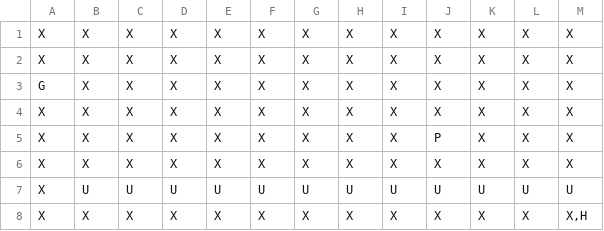
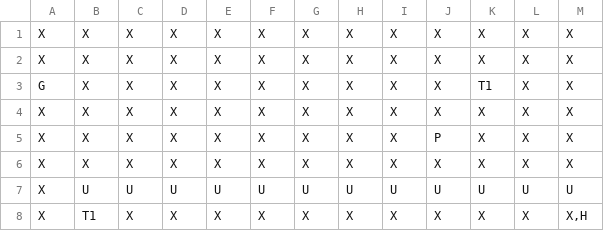
Before and after one commit to viggykuppu/StealthBasketball, a CSV file: levels/level1.csv, drawn as a sheet.

Commit message:
Teleporters on level 1

```diff
--- a/levels/level1.csv
+++ b/levels/level1.csv
@@ -2,3 +2,3 @@ X;X;X;X;X;X;X;X;X;X;X;X;X
 X;X;X;X;X;X;X;X;X;X;X;X;X
-G;X;X;X;X;X;X;X;X;X;X;X;X
+G;X;X;X;X;X;X;X;X;X;T1;X;X
 X;X;X;X;X;X;X;X;X;X;X;X;X
@@ -7,2 +7,2 @@ X;X;X;X;X;X;X;X;X;X;X;X;X
 X;U;U;U;U;U;U;U;U;U;U;U;U
-X;X;X;X;X;X;X;X;X;X;X;X;X,H
+X;T1;X;X;X;X;X;X;X;X;X;X;X,H
```
